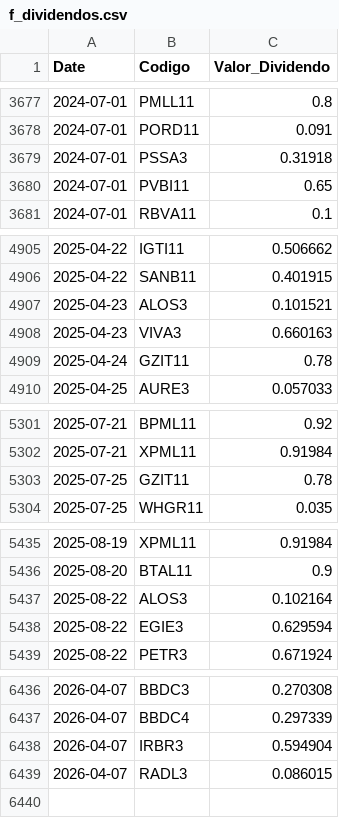
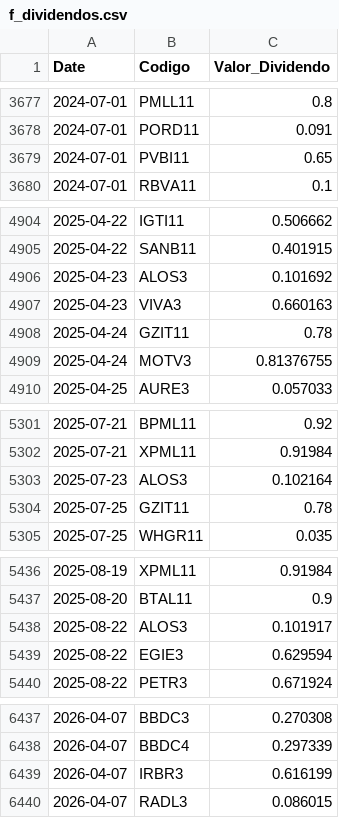
Before and after one commit to GabrielSantos15/brazilian-market-analytics, a CSV file: dados/f_dividendos.csv, drawn as a sheet; only a part is shown, gaps mark what is left out.

```diff
--- a/dados/f_dividendos.csv
+++ b/dados/f_dividendos.csv
@@ -3678,3 +3678,2 @@ Date,Codigo,Valor_Dividendo
 2024-07-01,PORD11,0.091
-2024-07-01,PSSA3,0.31918
 2024-07-01,PVBI11,0.65
@@ -4906,5 +4905,6 @@ Date,Codigo,Valor_Dividendo
 2025-04-22,SANB11,0.401915
-2025-04-23,ALOS3,0.101521
+2025-04-23,ALOS3,0.101692
 2025-04-23,VIVA3,0.660163
 2025-04-24,GZIT11,0.78
+2025-04-24,MOTV3,0.81376755
 2025-04-25,AURE3,0.057033
@@ -5302,2 +5302,3 @@ Date,Codigo,Valor_Dividendo
 2025-07-21,XPML11,0.91984
+2025-07-23,ALOS3,0.102164
 2025-07-25,GZIT11,0.78
@@ -5436,3 +5437,3 @@ Date,Codigo,Valor_Dividendo
 2025-08-20,BTAL11,0.9
-2025-08-22,ALOS3,0.102164
+2025-08-22,ALOS3,0.101917
 2025-08-22,EGIE3,0.629594
@@ -6437,3 +6438,3 @@ Date,Codigo,Valor_Dividendo
 2026-04-07,BBDC4,0.297339
-2026-04-07,IRBR3,0.594904
+2026-04-07,IRBR3,0.616199
 2026-04-07,RADL3,0.086015
```
Also changed, not shown: 1 other file.
